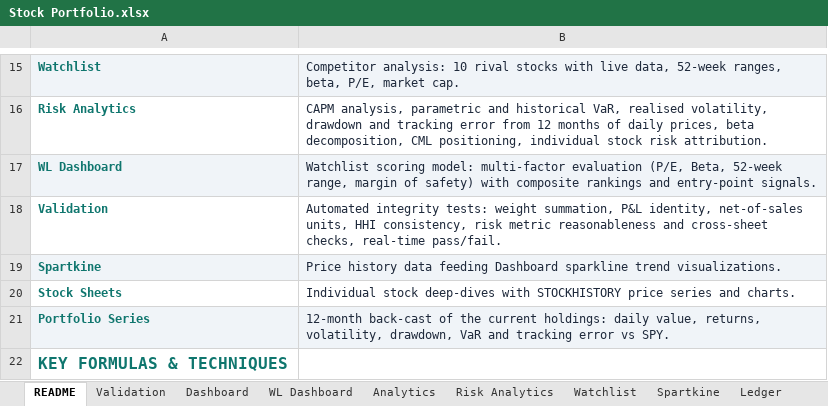
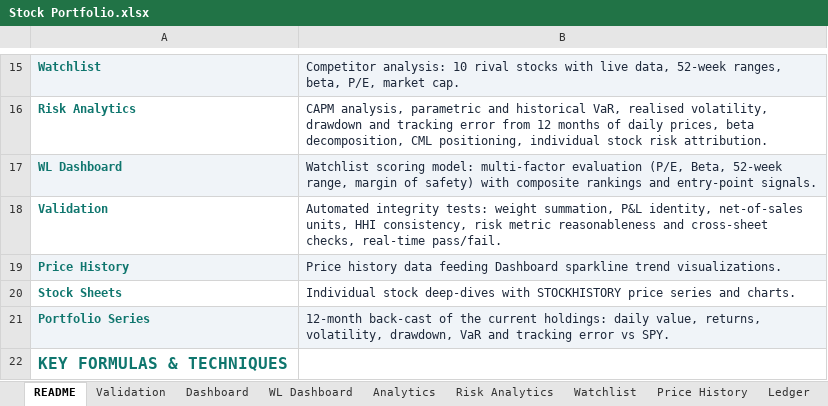
Before and after one commit to alvenyuka/Stock-Portfolio-Tracker-Analytics-Engine, an Excel workbook: Stock Portfolio.xlsx, sheet README, drawn as a sheet; only a part is shown, gaps mark what is left out; values as stored, in another font and other column widths than the file's, no borders; the diff names each change by its address in the sheet, - before the commit and + after, or states it on an @@ line.

Commit message:
Rename the price-history sheet from Spartkine to Price History
Renamed inside the workbook package so formulas, sparklines and notes follow
the new name while the stored values stay exactly as validated.

```diff
--- a/Stock Portfolio.xlsx (sheet README)
+++ b/Stock Portfolio.xlsx (sheet README)
-sheet tab: Spartkine
+sheet tab: Price History
-A19: Spartkine
+A19: Price History
```
Also changed, not shown: sheet Portfolio Series, 2 other files.
